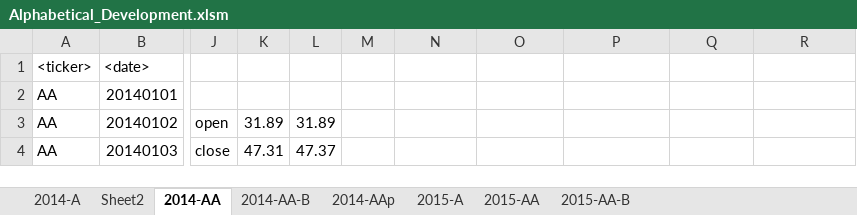
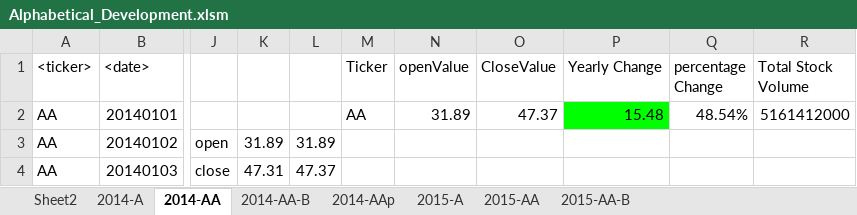
Before and after one commit to Joshbrar/VBA-Scripting, an Excel workbook: Alphabetical_Development.xlsm, sheet 2014-AA, drawn as a sheet; only a part is shown, gaps mark what is left out; values as stored, in another font and other column widths than the file's, no borders; the diff names each change by its address in the sheet, - before the commit and + after, or states it on an @@ line.

Commit message:
The final work done is updated
Updated VB script file
Added images folder that contans screen shots from the main excel documents when the macros are executed.
Also the VBA is added on the Multiple_year_stock_data.xlsx

The readme.md file has been updated that contains documentation for this project.

```diff
--- a/Alphabetical_Development.xlsm (sheet 2014-AA)
+++ b/Alphabetical_Development.xlsm (sheet 2014-AA)
@@ sheet tab order changed: Sheet2 | 2014-A | 2014-AA | 2014-AA-B | 2014-AAp | 2015-A | 2015-AA | 2015-AA-B @@
-M1: (empty)
+M1: Ticker
-N1: (empty)
+N1: openValue
-O1: (empty)
+O1: CloseValue
-P1: (empty)
+P1: Yearly Change
-Q1: (empty)
+Q1: percentage Change
-R1: (empty)
+R1: Total Stock Volume
-M2 (Ticker): (empty)
+M2 (Ticker): AA
-N2 (openValue): (empty)
+N2 (openValue): 31.89
-O2 (CloseValue): (empty)
+O2 (CloseValue): 47.37
-P2 (Yearly Change): (empty)
+P2 (Yearly Change): 15.48
-P2 fill: none
+P2 fill: #00FF00
-Q2 (percentage Change): (empty)
+Q2 (percentage Change): 48.54%
-R2 (Total Stock Volume): (empty)
+R2 (Total Stock Volume): 5161412000
```
Also changed, not shown: sheet 2014-A, sheet Sheet2, sheet 2014-AA-B, sheet 2015-A, sheet 2014-AAp, sheet 2015-AA-B, 1 more sheet, formulas that keep their value, 14 other files.
